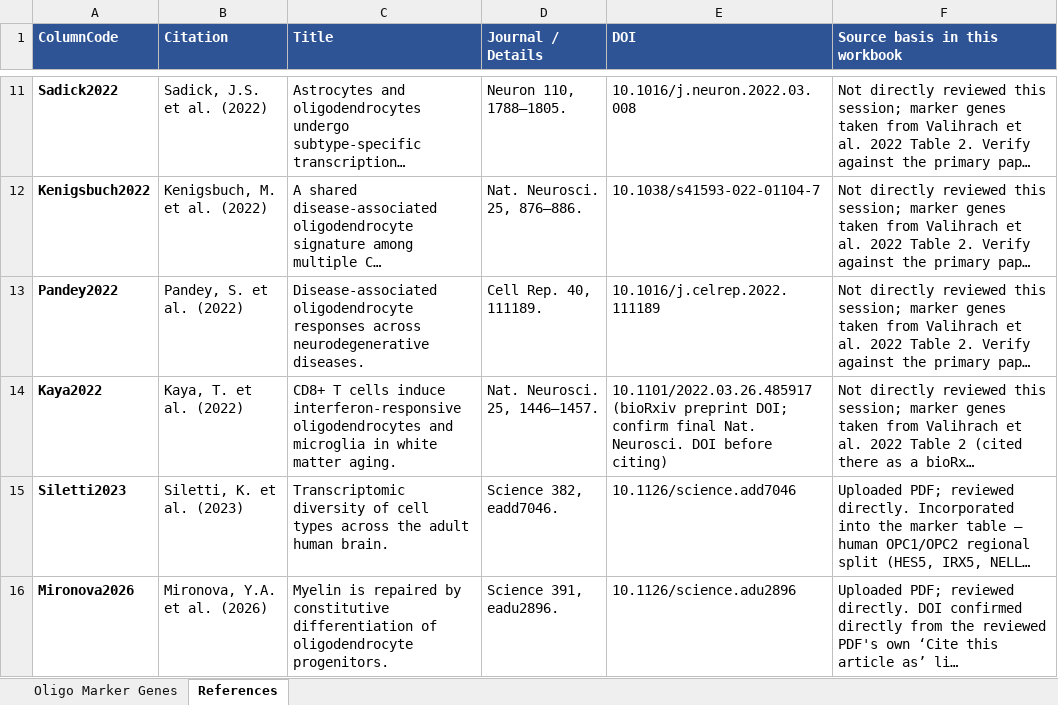
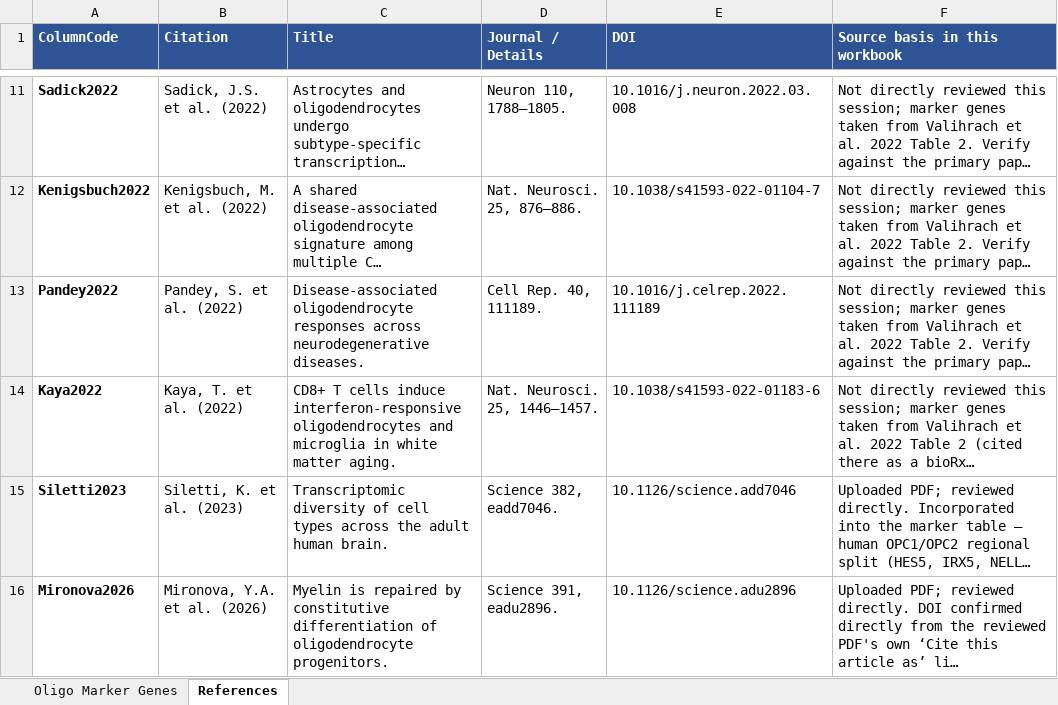
Before and after one commit to LieberInstitute/LFF_spatial_ERC, an Excel workbook: external-data/Claude2026/olig_marker_genes_lit_comparison/oligodendrocyte_marker_genes_lit_comparison.xlsx, sheet References, drawn as a sheet; only a part is shown, gaps mark what is left out; long unchanged cells end in …; values as stored, in another font and other column widths than the file's, no borders; the diff names each change by its address in the sheet, - before the commit and + after, or states it on an @@ line.

```diff
--- a/external-data/Claude2026/olig_marker_genes_lit_comparison/oligodendrocyte_marker_genes_lit_comparison.xlsx (sheet References)
+++ b/external-data/Claude2026/olig_marker_genes_lit_comparison/oligodendrocyte_marker_genes_lit_comparison.xlsx (sheet References)
-E14 (DOI): 10.1101/2022.03.26.485917 (bioRxiv preprint DOI; confirm final Nat. Neurosci. DOI before citing)
+E14 (DOI): 10.1038/s41593-022-01183-6
```
Also changed, not shown: sheet Oligo Marker Genes.
